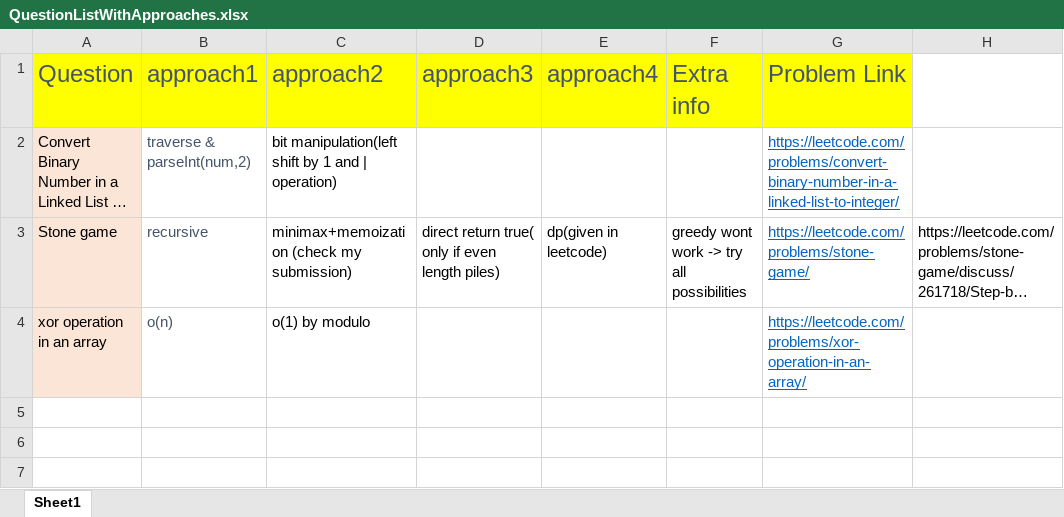
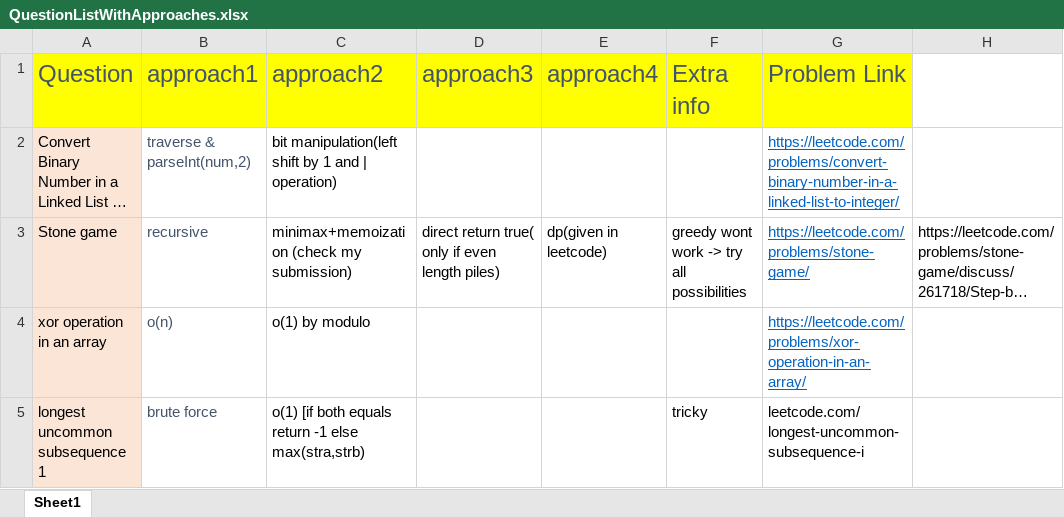
Before and after one commit to aksharkashyap/DSALGO, an Excel workbook: Applications/QuestionListWithApproaches.xlsx, sheet Sheet1, drawn as a sheet; long unchanged cells end in …; values as stored, in another font and other column widths than the file's, no borders; the diff names each change by its address in the sheet, - before the commit and + after, or states it on an @@ line.

```diff
--- a/Applications/QuestionListWithApproaches.xlsx (sheet Sheet1)
+++ b/Applications/QuestionListWithApproaches.xlsx (sheet Sheet1)
+row 5: longest uncommon subsequence 1 | brute force | o(1) [if both equals return -1 else max(stra,strb) |  |  | tricky | leetcode.com/longest-uncommon-subsequence-i
```
Also changed, not shown: 1 other file.
